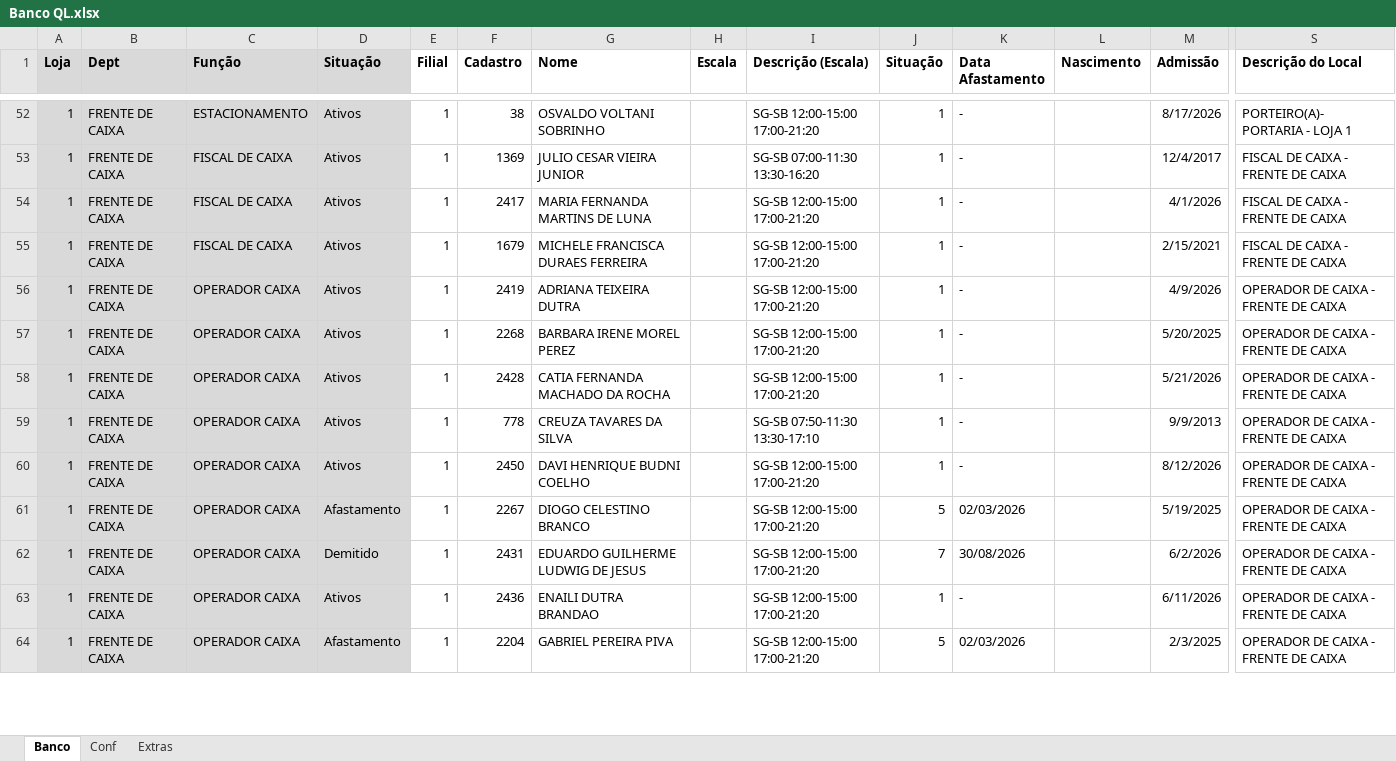
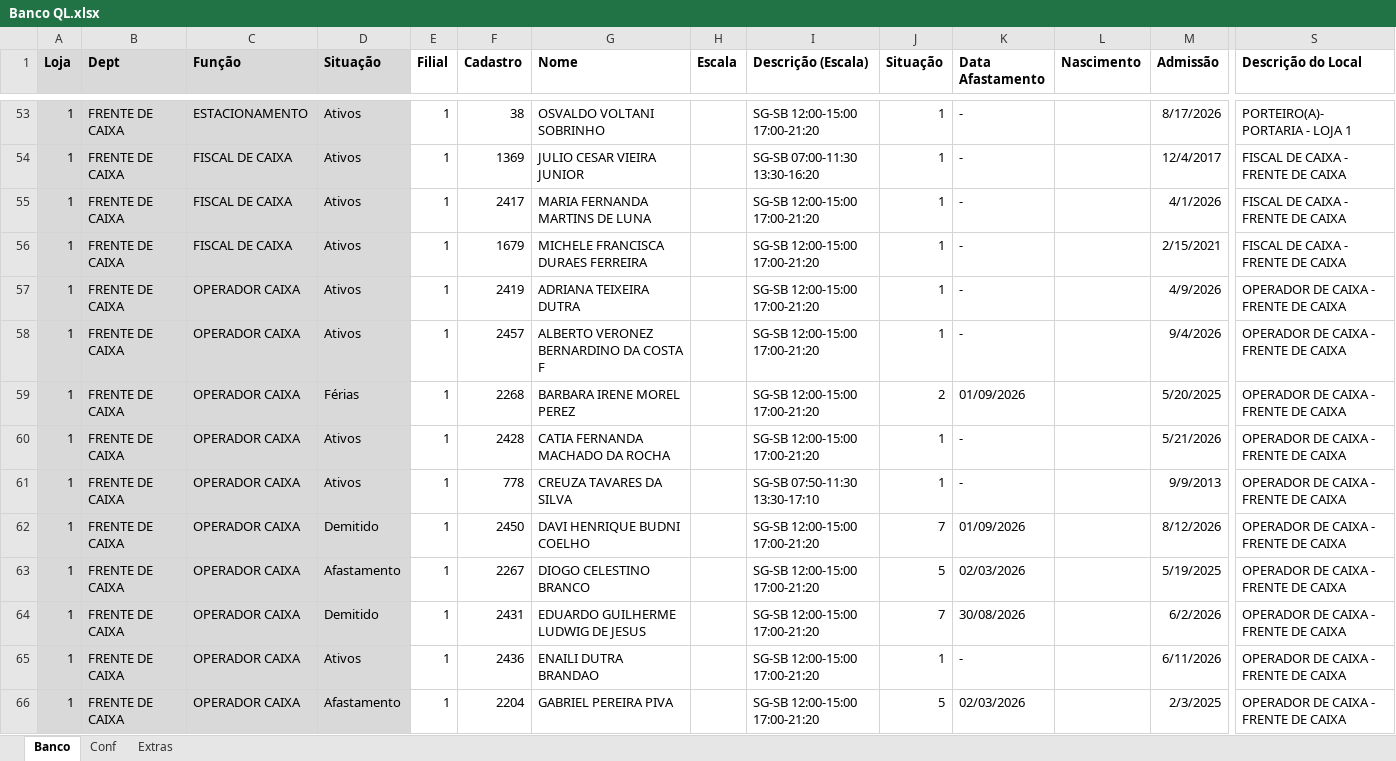
Before and after one commit to Molicenter/Quadro-Lotacao-Lojas, an Excel workbook: Banco QL.xlsx, sheet Banco, drawn as a sheet; only a part is shown, gaps mark what is left out; values as stored, in another font and other column widths than the file's, no borders; addresses are those after the commit; rows hold the shown columns only; the diff covers the shown part only; the diff names each change by its address in the sheet, - before the commit and + after, or states it on an @@ line.

Commit message:
Add files via upload

```diff
--- a/Banco QL.xlsx (sheet Banco)
+++ b/Banco QL.xlsx (sheet Banco)
-F58 (Cadastro): 2268
+F58 (Cadastro): 2457
-G58 (Nome): BARBARA IRENE MOREL PEREZ
+G58 (Nome): ALBERTO VERONEZ BERNARDINO DA COSTA F
-M58 (Admissão): 5/20/2025
+M58 (Admissão): 9/4/2026
+row 59: 1 | FRENTE DE CAIXA | OPERADOR CAIXA | Férias | 1 | 2268 | BARBARA IRENE MOREL PEREZ |  | SG-SB 12:00-15:00 17:00-21:20 | 2 | 01/09/2026 |  | 5/20/2025 | OPERADOR DE CAIXA - FRENTE DE CAIXA
-D62 (Situação): Ativos
+D62 (Situação): Demitido
-J62 (Situação): 1
+J62 (Situação): 7
-K62 (Data Afastamento): -
+K62 (Data Afastamento): 01/09/2026
```
Also changed, not shown: 9 added rows, 4 removed rows and 222 edited cells elsewhere in this sheet, sheet Conf, formulas that keep their value.
